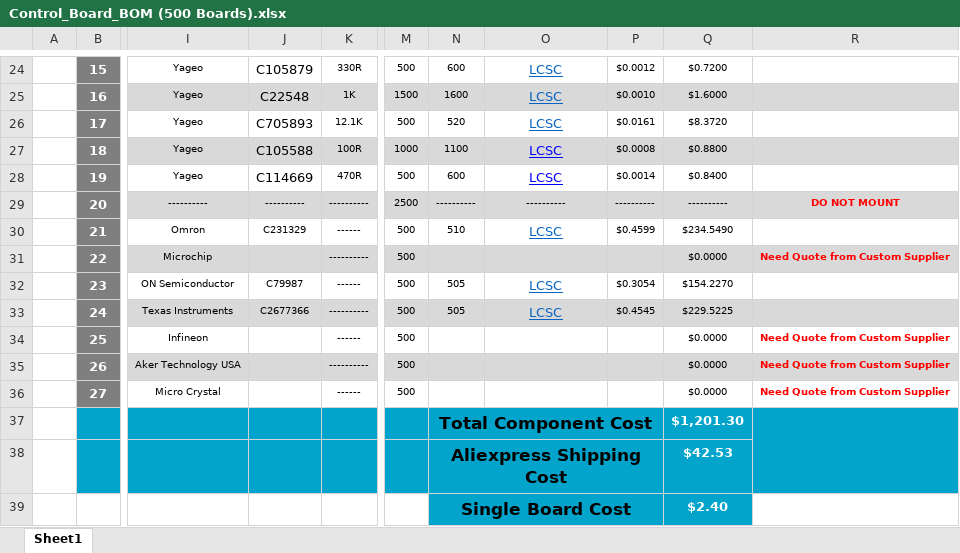
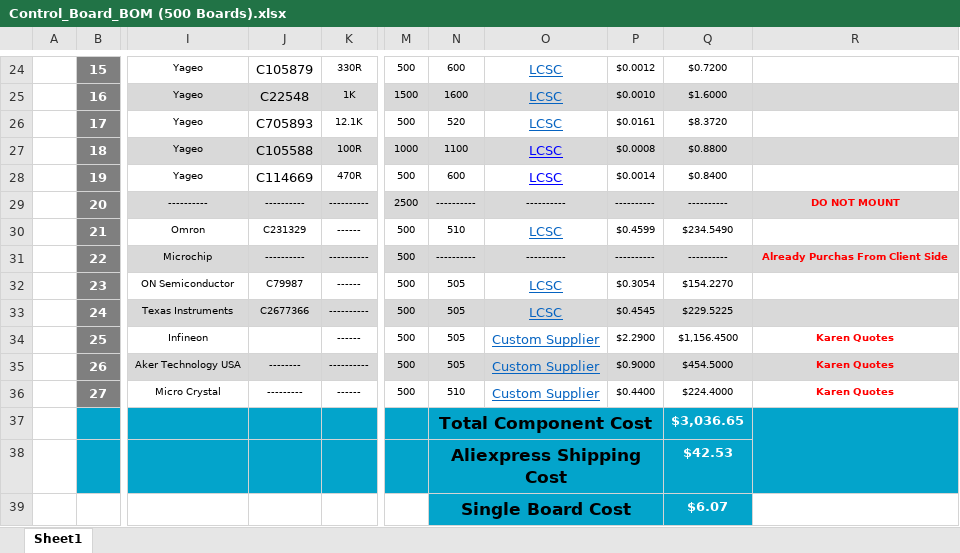
Before and after one commit to eSpark-Backup/christian-raun-ethercat-design, an Excel workbook: Deliverables/Control_Board/BOM/Control_Board_BOM (500 Boards).xlsx, sheet Sheet1, drawn as a sheet; only a part is shown, gaps mark what is left out; values as stored, in another font and other column widths than the file's, no borders; charts and pictures and conditional formats not drawn; the diff names each change by its address in the sheet, - before the commit and + after, or states it on an @@ line.

```diff
--- a/Deliverables/Control_Board/BOM/Control_Board_BOM (500 Boards).xlsx (sheet Sheet1)
+++ b/Deliverables/Control_Board/BOM/Control_Board_BOM (500 Boards).xlsx (sheet Sheet1)
-J31: (empty)
+J31: ----------
-N31: (empty)
+N31: ----------
-O31: (empty)
+O31: ----------
-P31: (empty)
+P31: ----------
-Q31: $0.0000
+Q31: ----------
-R31: Need Quote from Custom Supplier
+R31: Already Purchas From Client Side
-N34:N35: (empty)
+N34:N35: 505
-O34:O36: (empty)
+O34:O36: Custom Supplier
-P34: (empty)
+P34: $2.2900
-Q34: $0.0000
+Q34: $1,156.4500
-R34:R36: Need Quote from Custom Supplier
+R34:R36: Karen Quotes
-J35: (empty)
+J35: --------
-P35: (empty)
+P35: $0.9000
-Q35: $0.0000
+Q35: $454.5000
-J36: (empty)
+J36: ---------
-N36: (empty)
+N36: 510
-P36: (empty)
+P36: $0.4400
-Q36: $0.0000
+Q36: $224.4000
-Q37: $1,201.30
+Q37: $3,036.65
-Q39: $2.40
+Q39: $6.07
```
Also changed, not shown: Deliverables/Interface_Board/BOM/Interface_Board_BOM Quantity(500).xlsx, 2 other files.
